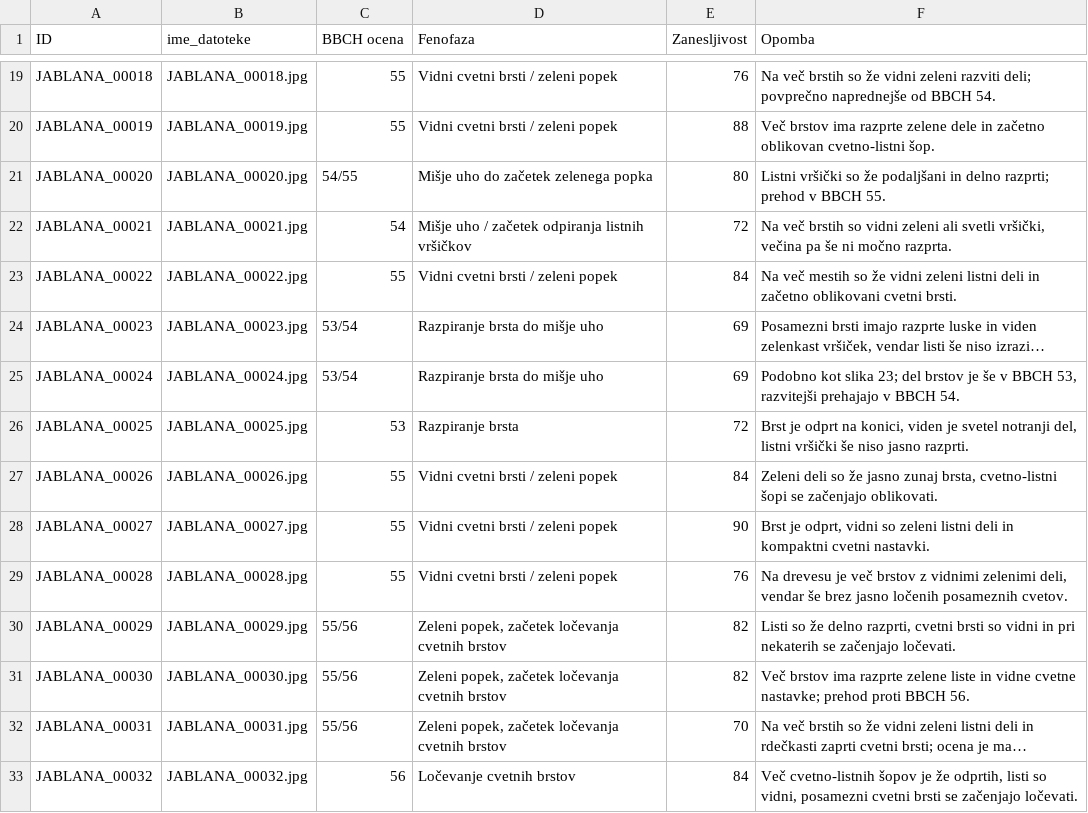
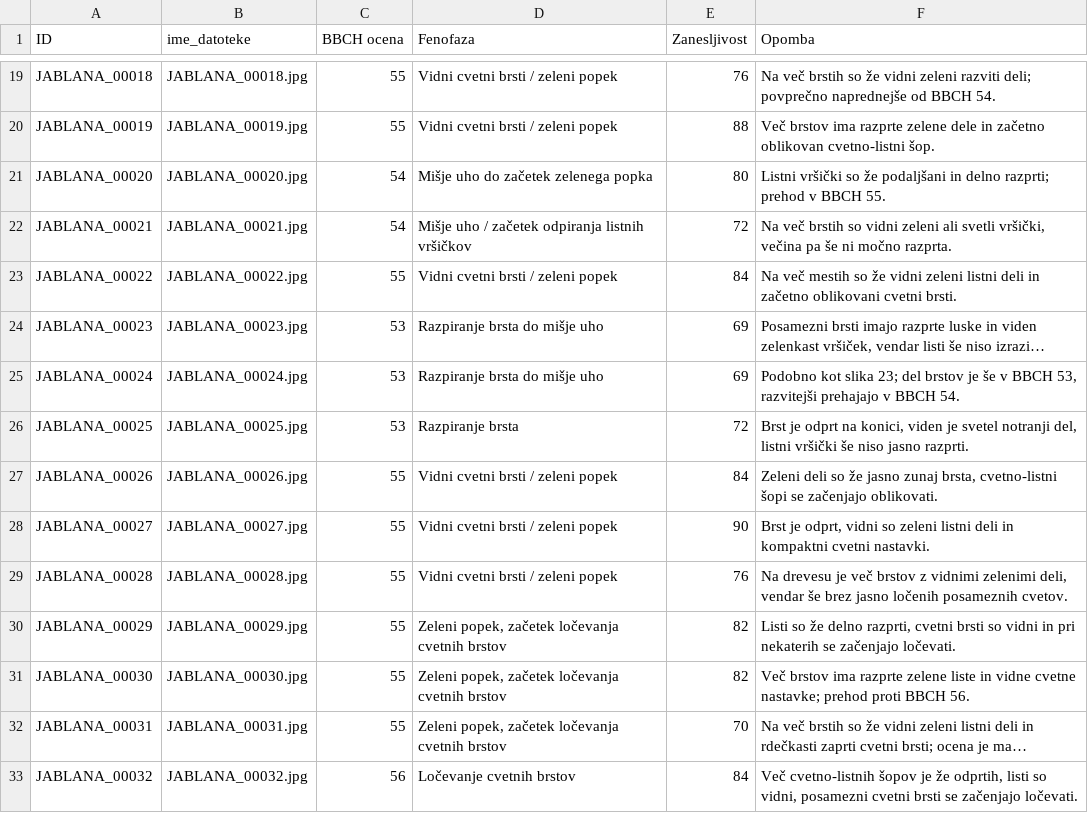
Before and after one commit to serjoza/phenofind, a CSV file: metadata.csv, drawn as a sheet; only a part is shown, gaps mark what is left out; long unchanged cells end in …; the diff covers the shown part only; the diff names each change by its address in the sheet, - before the commit and + after, or states it on an @@ line.

Commit message:
Update metadata.csv

```diff
--- a/metadata.csv
+++ b/metadata.csv
-C21 (BBCH ocena): 54/55
+C21 (BBCH ocena): 54
-C24:C25 (BBCH ocena): 53/54
+C24:C25 (BBCH ocena): 53
-C30:C32 (BBCH ocena): 55/56
+C30:C32 (BBCH ocena): 55
```
Also changed, not shown: 25 edited cells elsewhere in this file.
